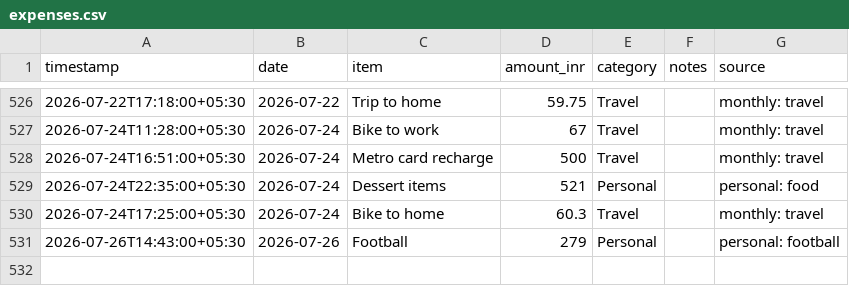
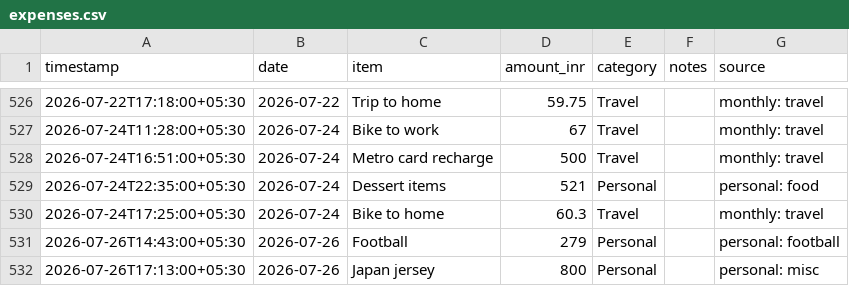
Before and after one commit to Sukrittt/envelope, a CSV file: data/expenses.csv, drawn as a sheet; only a part is shown, gaps mark what is left out.

Commit message:
Log expense: Japan jersey ₹800 (personal: misc)

```diff
--- a/data/expenses.csv
+++ b/data/expenses.csv
@@ -531 +531,2 @@ timestamp,date,item,amount_inr,category,notes,source
 2026-07-26T14:43:00+05:30,2026-07-26,Football,279,Personal,,personal: football
+2026-07-26T17:13:00+05:30,2026-07-26,Japan jersey,800,Personal,,personal: misc
```
Also changed, not shown: productivity/expenses.csv, public/productivity/expenses.csv, 1 other file.
